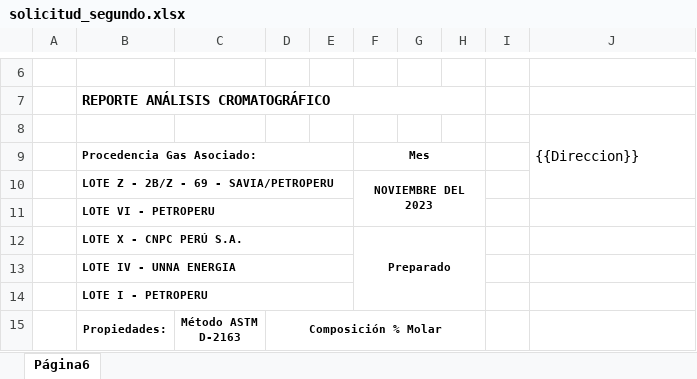
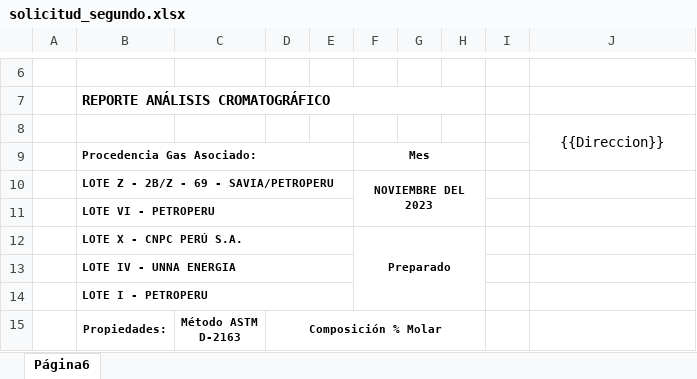
Before and after one commit to extspperu/UnnaReportesOperativos, an Excel workbook: Unna.OperationalReport.WebSite/wwwroot/plantillas/reporte/cartas/solicitud_segundo.xlsx, sheet Página6, drawn as a sheet; only a part is shown, gaps mark what is left out; values as stored, in another font and other column widths than the file's, no borders; charts and pictures not drawn; removed rows and columns are numbered as before the commit, all else as after; the diff covers the shown part only; the diff names each change by its address in the sheet, - before the commit and + after, or states it on an @@ line.

Commit message:
Ajuste de reporte página 6. Ajuste día Operativo

```diff
--- a/Unna.OperationalReport.WebSite/wwwroot/plantillas/reporte/cartas/solicitud_segundo.xlsx (sheet Página6)
+++ b/Unna.OperationalReport.WebSite/wwwroot/plantillas/reporte/cartas/solicitud_segundo.xlsx (sheet Página6)
-J8 alignment: left
+J8 alignment: center
-J8:J10 merged
+J8:J9 merged
```
Also changed, not shown: 4 added rows, 18 removed rows and 13 edited cells elsewhere in this sheet, 5 other files.
